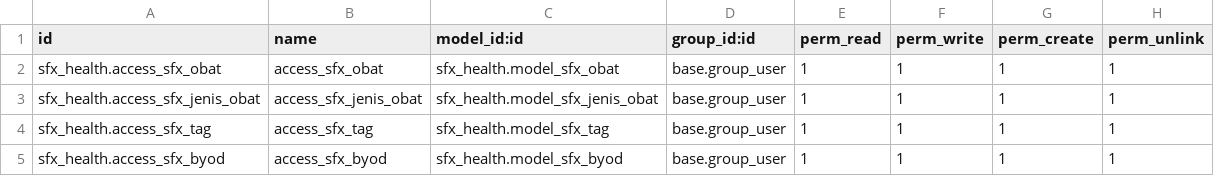
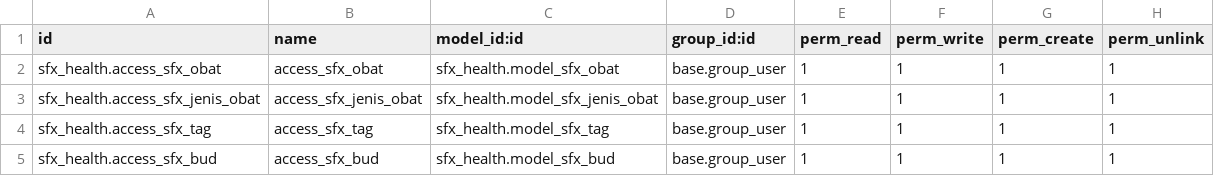
Before and after one commit to nimdasx/odoo16_nimdasx, a CSV file: sfx_health/keamanan/ir.model.access.csv, drawn as a sheet.

```diff
--- a/sfx_health/keamanan/ir.model.access.csv
+++ b/sfx_health/keamanan/ir.model.access.csv
@@ -4,2 +4,2 @@ sfx_health.access_sfx_jenis_obat,access_sfx_jenis_obat,sfx_health.model_sfx_jeni
 sfx_health.access_sfx_tag,access_sfx_tag,sfx_health.model_sfx_tag,base.group_user,1,1,1,1
-sfx_health.access_sfx_byod,access_sfx_byod,sfx_health.model_sfx_byod,base.group_user,1,1,1,1
+sfx_health.access_sfx_bud,access_sfx_bud,sfx_health.model_sfx_bud,base.group_user,1,1,1,1
```
Also changed, not shown: 10 other files.
